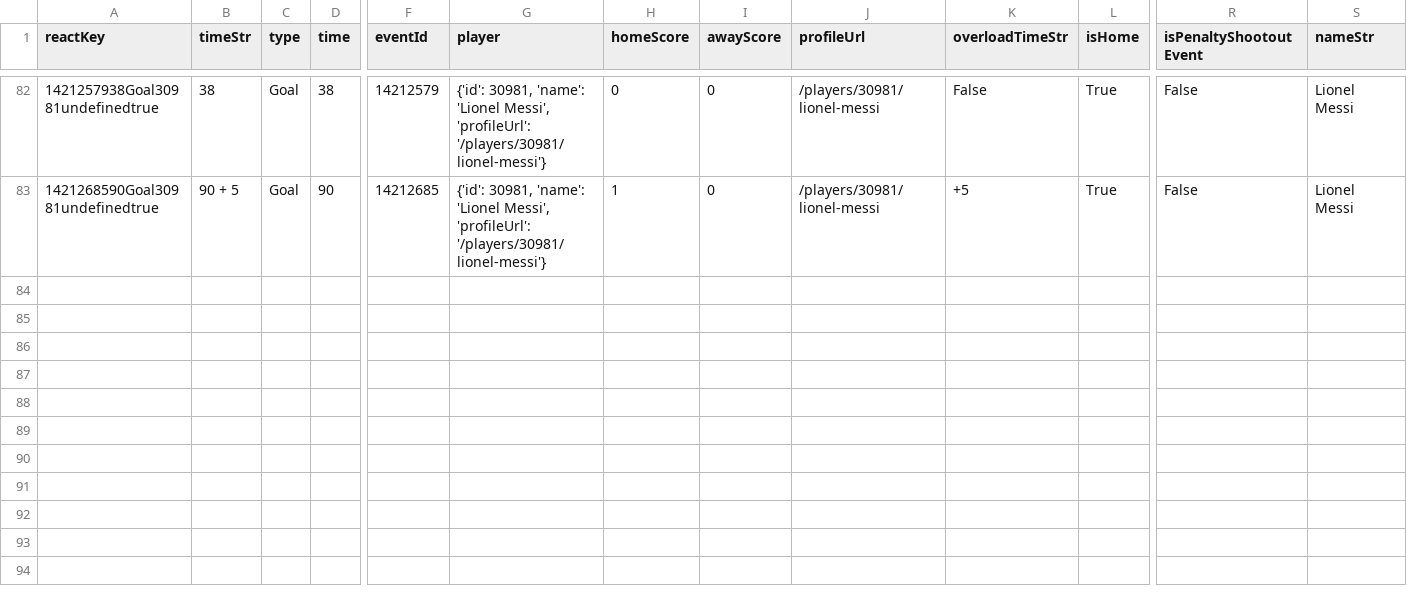
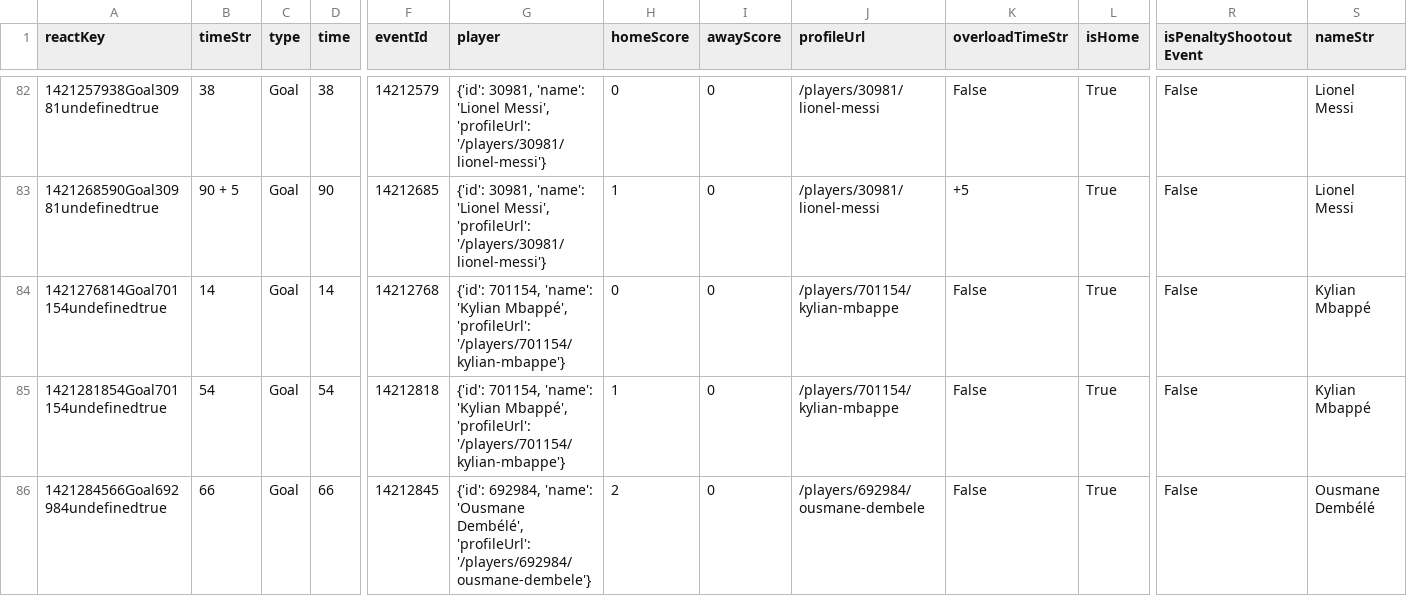
Before and after one commit to bolaxel/wcup26, a CSV file: goals/csv/homeScorers.csv, drawn as a sheet; only a part is shown, gaps mark what is left out; rows hold the shown columns only; the diff names each change by its address in the sheet, - before the commit and + after, or states it on an @@ line.

```diff
--- a/goals/csv/homeScorers.csv
+++ b/goals/csv/homeScorers.csv
+row 84: 1421276814Goal701154undefinedtrue | 14 | Goal | 14 | 14212768 | {'id': 701154, 'name': 'Kylian Mbappé', 'profileUrl': '/players/701154/kylian-mbappe'} | 0 | 0 | /players/701154/kylian-mbappe | False | True | False | Kylian Mbappé
+row 85: 1421281854Goal701154undefinedtrue | 54 | Goal | 54 | 14212818 | {'id': 701154, 'name': 'Kylian Mbappé', 'profileUrl': '/players/701154/kylian-mbappe'} | 1 | 0 | /players/701154/kylian-mbappe | False | True | False | Kylian Mbappé
+row 86: 1421284566Goal692984undefinedtrue | 66 | Goal | 66 | 14212845 | {'id': 692984, 'name': 'Ousmane Dembélé', 'profileUrl': '/players/692984/ousmane-dembele'} | 2 | 0 | /players/692984/ousmane-dembele | False | True | False | Ousmane Dembélé
```
Also changed, not shown: matchStats/csv/fotmob_match_stats.csv, 3 other files.
